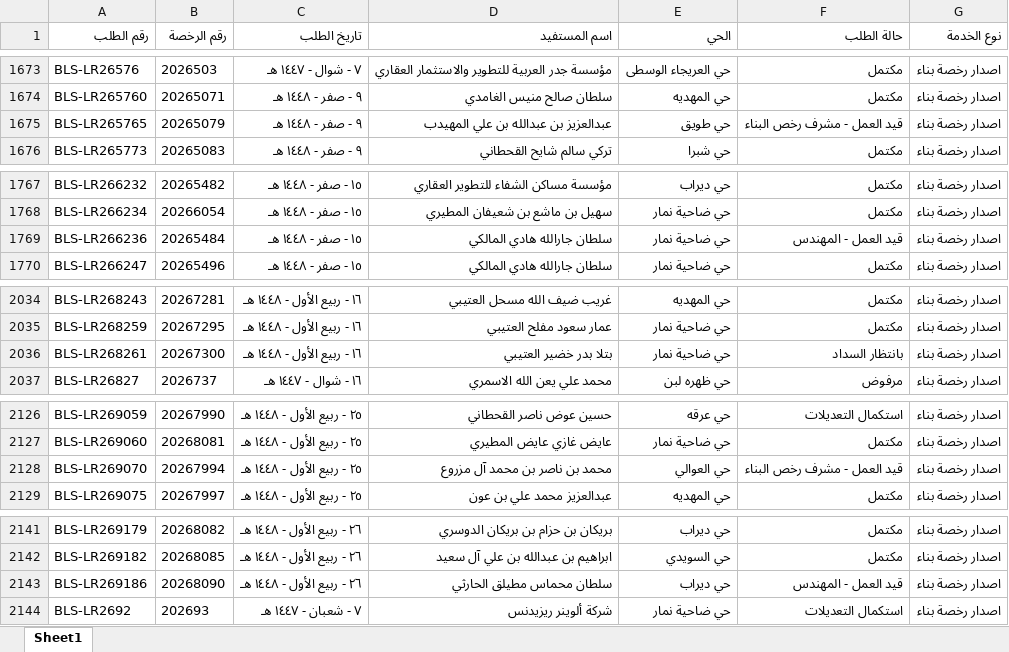
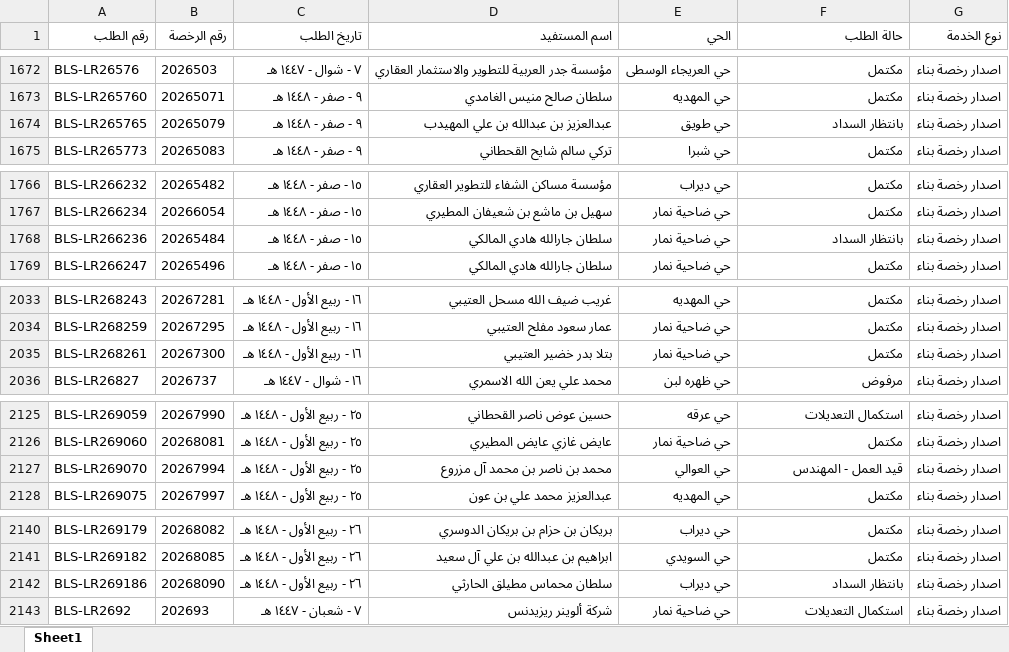
Before and after one commit to anafwest/rkhass-dashboard, an Excel workbook: ups_requests.xlsx, sheet Sheet1, drawn as a sheet; only a part is shown, gaps mark what is left out; values as stored, in another font and other column widths than the file's, no borders; addresses are those after the commit; the diff covers the shown part only; the diff names each change by its address in the sheet, - before the commit and + after, or states it on an @@ line.

```diff
--- a/ups_requests.xlsx (sheet Sheet1)
+++ b/ups_requests.xlsx (sheet Sheet1)
-F1674 (حالة الطلب): قيد العمل - مشرف رخص البناء
+F1674 (حالة الطلب): بانتظار السداد
-F1768 (حالة الطلب): قيد العمل - المهندس
+F1768 (حالة الطلب): بانتظار السداد
-F2035 (حالة الطلب): بانتظار السداد
+F2035 (حالة الطلب): مكتمل
-F2127 (حالة الطلب): قيد العمل - مشرف رخص البناء
+F2127 (حالة الطلب): قيد العمل - المهندس
-F2142 (حالة الطلب): قيد العمل - المهندس
+F2142 (حالة الطلب): بانتظار السداد
```
Also changed, not shown: 3 added rows, 3 removed rows and 13 edited cells elsewhere in this sheet, ups_prev.xlsx, 3 other files.
